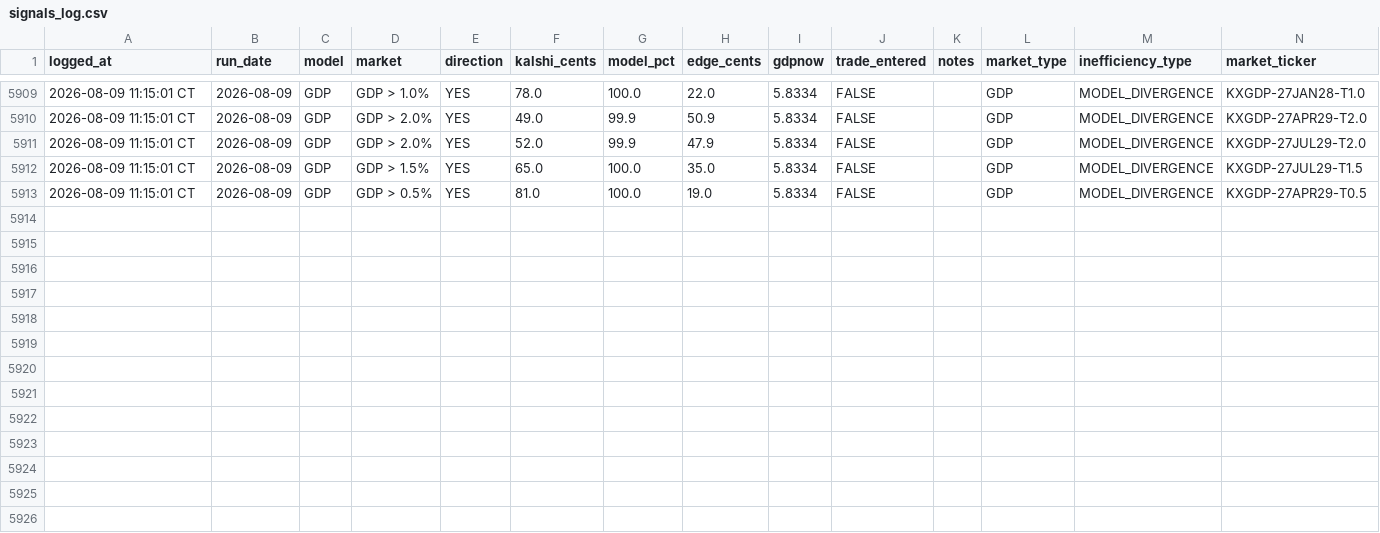
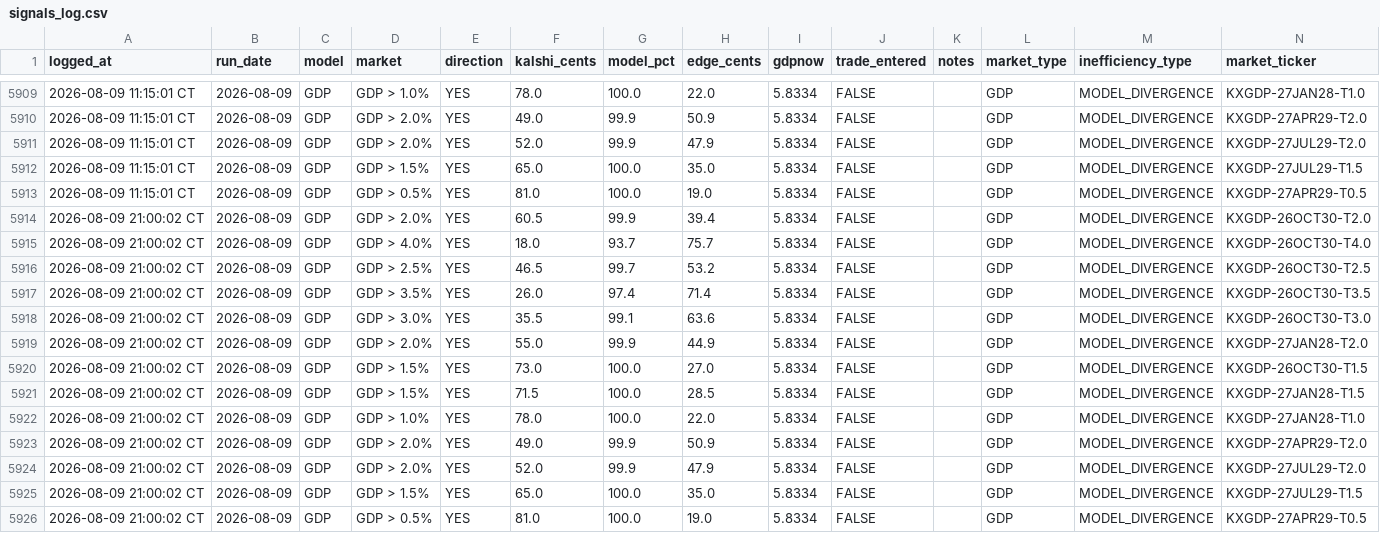
Before and after one commit to logain1964/KalshiBot-Dashboard, a CSV file: signals_log.csv, drawn as a sheet; only a part is shown, gaps mark what is left out; rows hold the shown columns only; the diff names each change by its address in the sheet, - before the commit and + after, or states it on an @@ line.

```diff
--- a/signals_log.csv
+++ b/signals_log.csv
+row 5914: 2026-08-09 21:00:02 CT | 2026-08-09 | GDP | GDP > 2.0% | YES | 60.5 | 99.9 | 39.4 | 5.8334 | FALSE |  | GDP | MODEL_DIVERGENCE | KXGDP-26OCT30-T2.0
+row 5915: 2026-08-09 21:00:02 CT | 2026-08-09 | GDP | GDP > 4.0% | YES | 18.0 | 93.7 | 75.7 | 5.8334 | FALSE |  | GDP | MODEL_DIVERGENCE | KXGDP-26OCT30-T4.0
+row 5916: 2026-08-09 21:00:02 CT | 2026-08-09 | GDP | GDP > 2.5% | YES | 46.5 | 99.7 | 53.2 | 5.8334 | FALSE |  | GDP | MODEL_DIVERGENCE | KXGDP-26OCT30-T2.5
+row 5917: 2026-08-09 21:00:02 CT | 2026-08-09 | GDP | GDP > 3.5% | YES | 26.0 | 97.4 | 71.4 | 5.8334 | FALSE |  | GDP | MODEL_DIVERGENCE | KXGDP-26OCT30-T3.5
+row 5918: 2026-08-09 21:00:02 CT | 2026-08-09 | GDP | GDP > 3.0% | YES | 35.5 | 99.1 | 63.6 | 5.8334 | FALSE |  | GDP | MODEL_DIVERGENCE | KXGDP-26OCT30-T3.0
+row 5919: 2026-08-09 21:00:02 CT | 2026-08-09 | GDP | GDP > 2.0% | YES | 55.0 | 99.9 | 44.9 | 5.8334 | FALSE |  | GDP | MODEL_DIVERGENCE | KXGDP-27JAN28-T2.0
+row 5920: 2026-08-09 21:00:02 CT | 2026-08-09 | GDP | GDP > 1.5% | YES | 73.0 | 100.0 | 27.0 | 5.8334 | FALSE |  | GDP | MODEL_DIVERGENCE | KXGDP-26OCT30-T1.5
+row 5921: 2026-08-09 21:00:02 CT | 2026-08-09 | GDP | GDP > 1.5% | YES | 71.5 | 100.0 | 28.5 | 5.8334 | FALSE |  | GDP | MODEL_DIVERGENCE | KXGDP-27JAN28-T1.5
+row 5922: 2026-08-09 21:00:02 CT | 2026-08-09 | GDP | GDP > 1.0% | YES | 78.0 | 100.0 | 22.0 | 5.8334 | FALSE |  | GDP | MODEL_DIVERGENCE | KXGDP-27JAN28-T1.0
+row 5923: 2026-08-09 21:00:02 CT | 2026-08-09 | GDP | GDP > 2.0% | YES | 49.0 | 99.9 | 50.9 | 5.8334 | FALSE |  | GDP | MODEL_DIVERGENCE | KXGDP-27APR29-T2.0
+row 5924: 2026-08-09 21:00:02 CT | 2026-08-09 | GDP | GDP > 2.0% | YES | 52.0 | 99.9 | 47.9 | 5.8334 | FALSE |  | GDP | MODEL_DIVERGENCE | KXGDP-27JUL29-T2.0
+row 5925: 2026-08-09 21:00:02 CT | 2026-08-09 | GDP | GDP > 1.5% | YES | 65.0 | 100.0 | 35.0 | 5.8334 | FALSE |  | GDP | MODEL_DIVERGENCE | KXGDP-27JUL29-T1.5
+row 5926: 2026-08-09 21:00:02 CT | 2026-08-09 | GDP | GDP > 0.5% | YES | 81.0 | 100.0 | 19.0 | 5.8334 | FALSE |  | GDP | MODEL_DIVERGENCE | KXGDP-27APR29-T0.5
```
Also changed, not shown: 4 other files.
